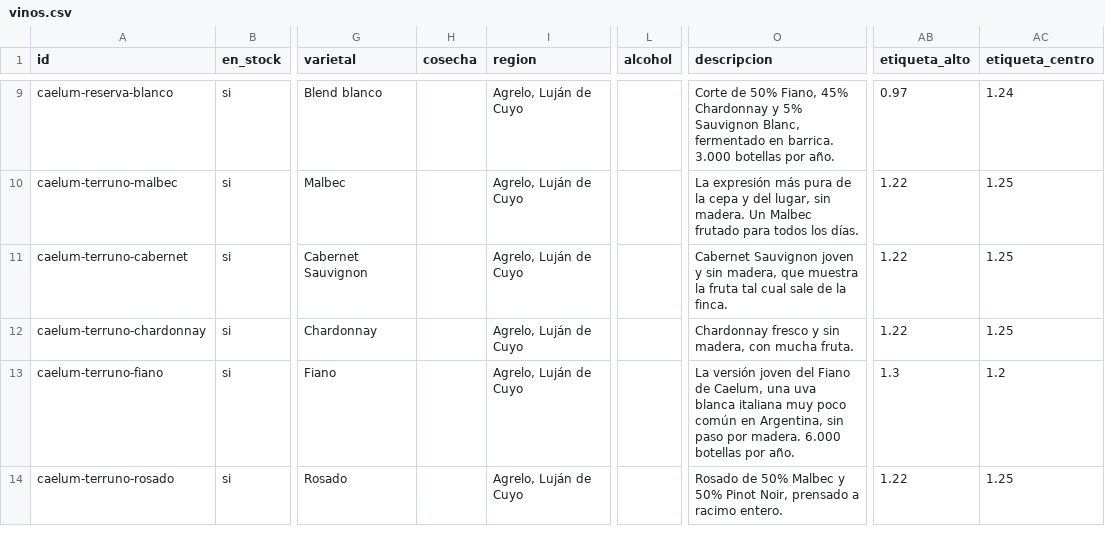
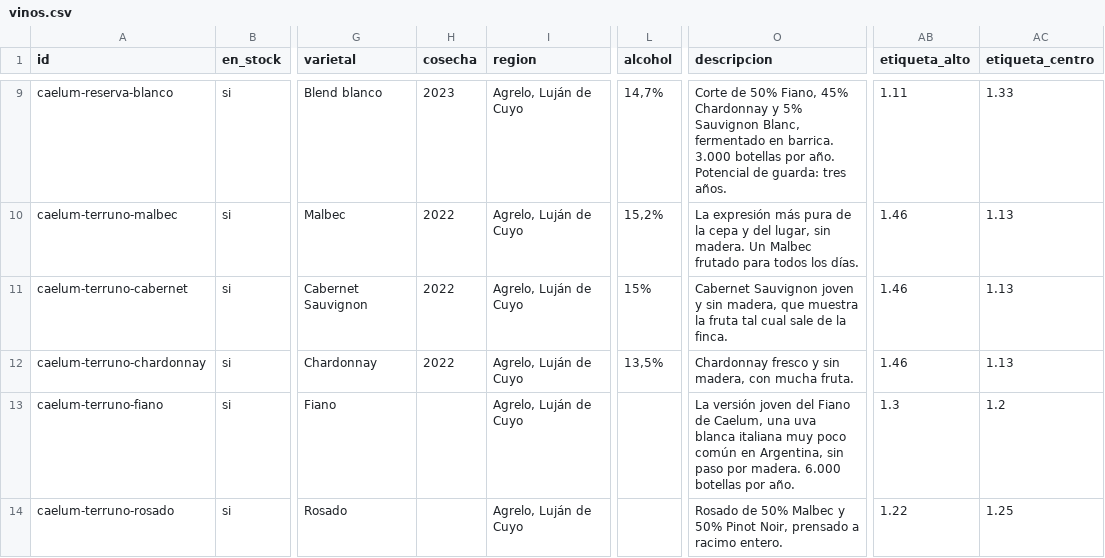
Before and after one commit to tomashernandezar/catalogo-vinos, a CSV file: data/vinos.csv, drawn as a sheet; only a part is shown, gaps mark what is left out; the diff covers the shown part only; the diff names each change by its address in the sheet, - before the commit and + after, or states it on an @@ line.

```diff
--- a/data/vinos.csv
+++ b/data/vinos.csv
-H9 (cosecha): (empty)
+H9 (cosecha): 2023
-L9 (alcohol): (empty)
+L9 (alcohol): 14,7%
-O9 (descripcion): …por año.
+O9 (descripcion): …por año. Potencial de guarda: tres años.
-AB9 (etiqueta_alto): 0.97
+AB9 (etiqueta_alto): 1.11
-AC9 (etiqueta_centro): 1.24
+AC9 (etiqueta_centro): 1.33
-H10:H12 (cosecha): (empty)
+H10:H12 (cosecha): 2022
-L10 (alcohol): (empty)
+L10 (alcohol): 15,2%
-AB10:AB12 (etiqueta_alto): 1.22
+AB10:AB12 (etiqueta_alto): 1.46
-AC10:AC12 (etiqueta_centro): 1.25
+AC10:AC12 (etiqueta_centro): 1.13
-L11 (alcohol): (empty)
+L11 (alcohol): 15%
-L12 (alcohol): (empty)
+L12 (alcohol): 13,5%
```
Also changed, not shown: 34 edited cells elsewhere in this file, 10 other files.
